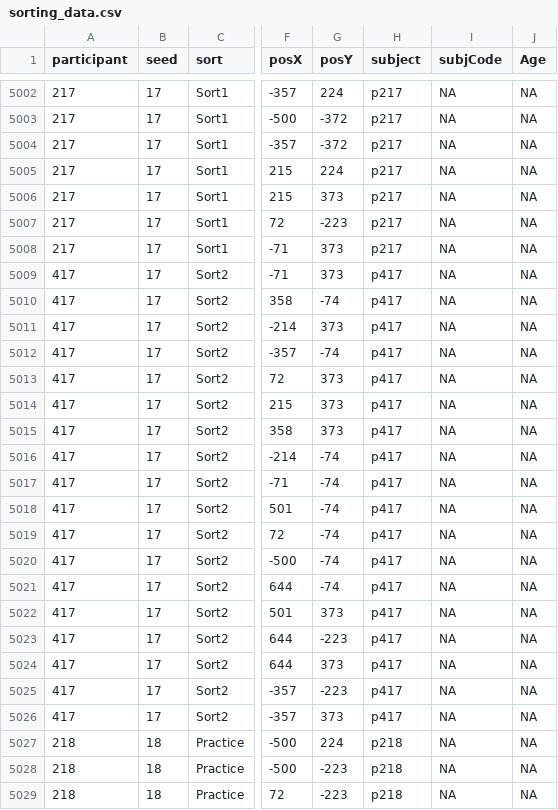
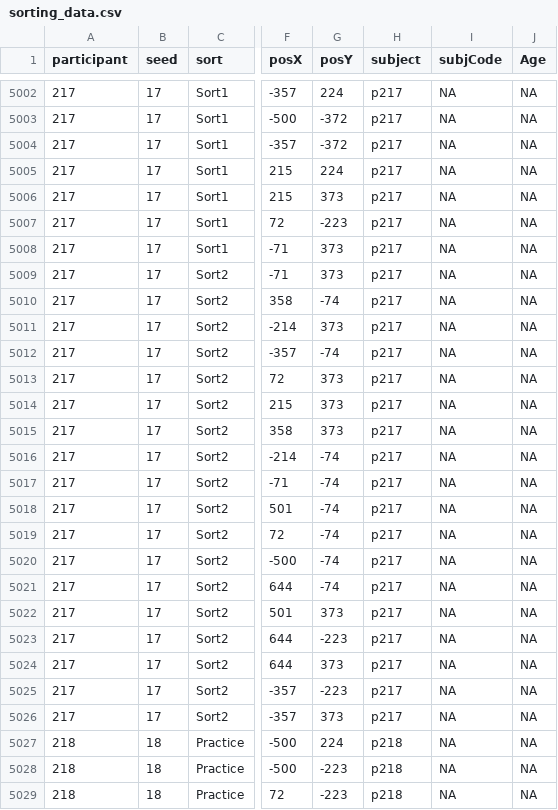
Before and after one commit to kwoodard2/GRD_material, a CSV file: analysis/paper_2020/processed_data/sorting_data.csv, drawn as a sheet; only a part is shown, gaps mark what is left out; the diff names each change by its address in the sheet, - before the commit and + after, or states it on an @@ line.

```diff
--- a/analysis/paper_2020/processed_data/sorting_data.csv
+++ b/analysis/paper_2020/processed_data/sorting_data.csv
-A5009:A5026 (participant): 417
+A5009:A5026 (participant): 217
-H5009:H5026 (subject): p417
+H5009:H5026 (subject): p217
```
Also changed, not shown: analysis/paper_2020/processed_data/resampled_equal_obs_avg_category_distance.csv, 15 other files.
